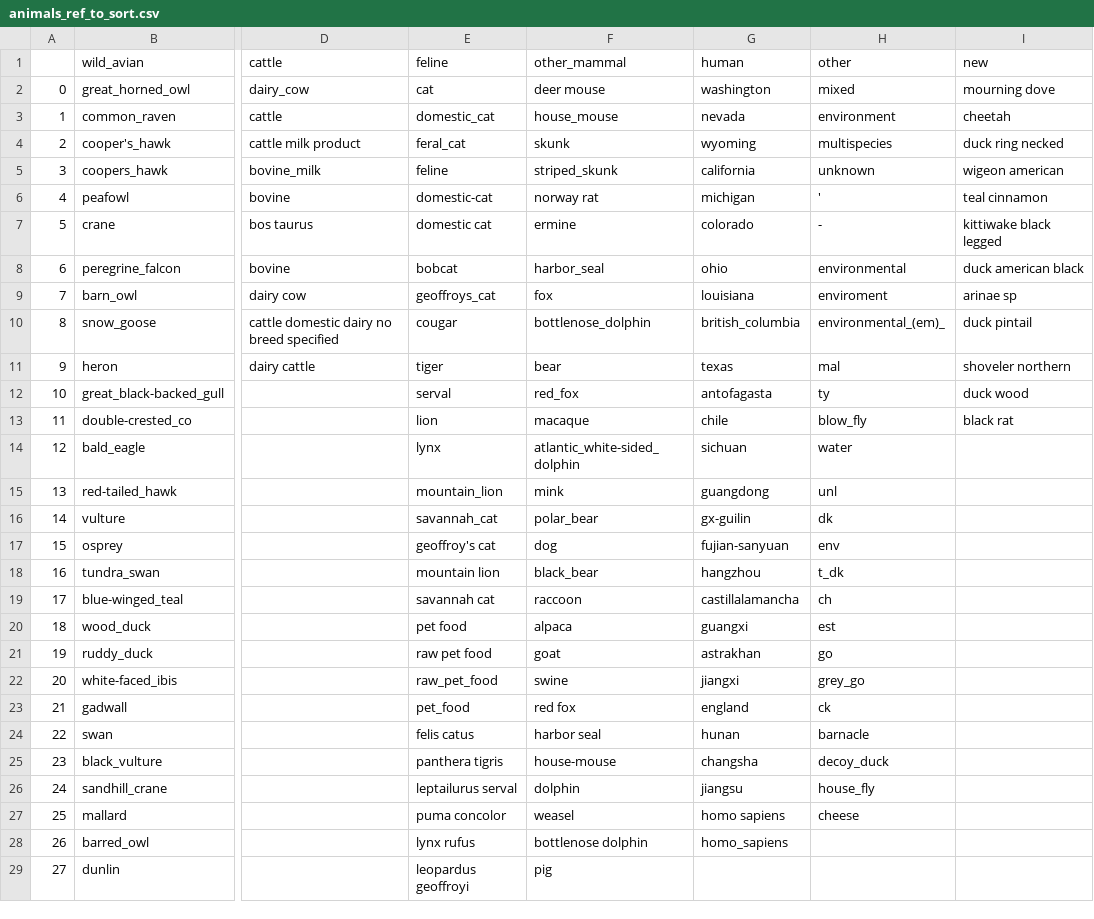
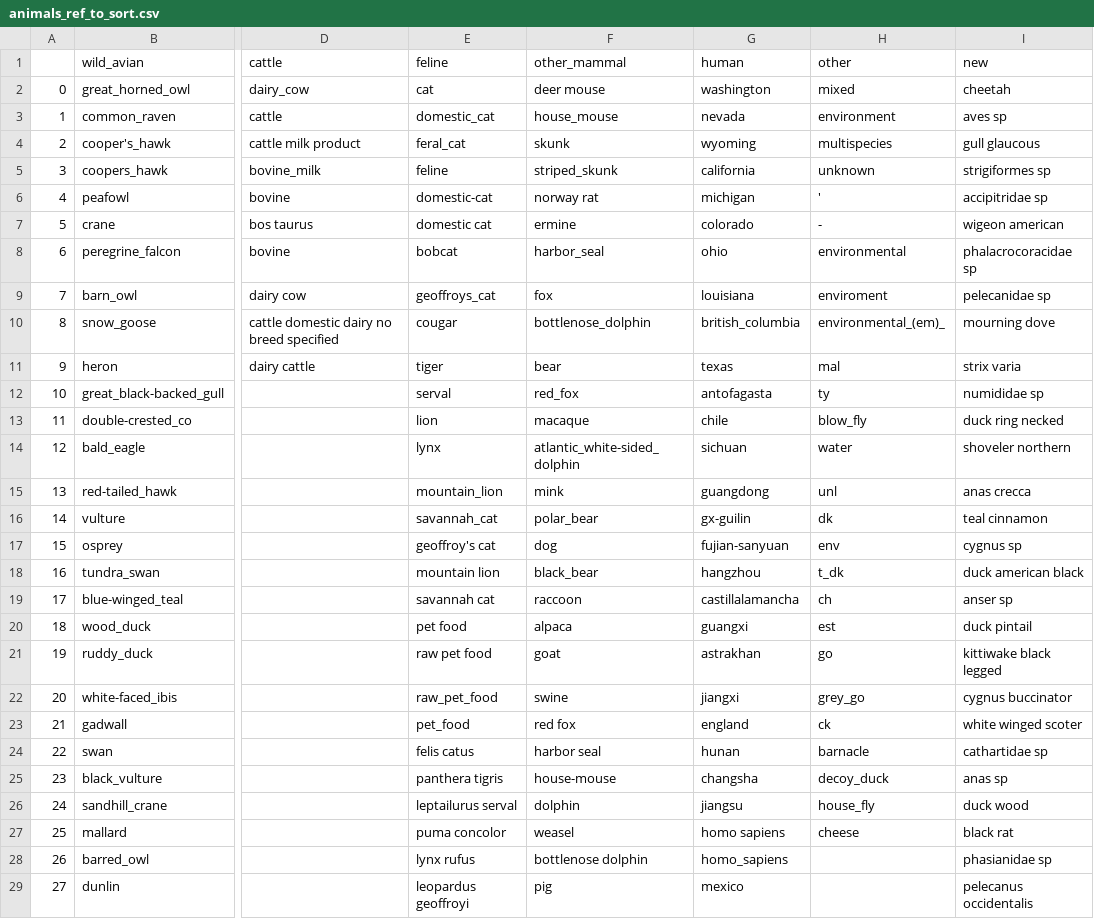
Before and after one commit to maksiaev/Avian_Flu, a CSV file: references/animals_ref_to_sort.csv, drawn as a sheet; only a part is shown, gaps mark what is left out; the diff covers the shown part only; the diff names each change by its address in the sheet, - before the commit and + after, or states it on an @@ line.

```diff
--- a/references/animals_ref_to_sort.csv
+++ b/references/animals_ref_to_sort.csv
-I2: mourning dove
+I2: cheetah
-I3: cheetah
+I3: aves sp
-I4: duck ring necked
+I4: gull glaucous
-I5: wigeon american
+I5: strigiformes sp
-I6: teal cinnamon
+I6: accipitridae sp
-I7: kittiwake black legged
+I7: wigeon american
-I8: duck american black
+I8: phalacrocoracidae sp
-I9: arinae sp
+I9: pelecanidae sp
-I10: duck pintail
+I10: mourning dove
-I11: shoveler northern
+I11: strix varia
-I12: duck wood
+I12: numididae sp
-I13: black rat
+I13: duck ring necked
-I14: (empty)
+I14: shoveler northern
-I15: (empty)
+I15: anas crecca
-I16: (empty)
+I16: teal cinnamon
-I17: (empty)
+I17: cygnus sp
-I18: (empty)
+I18: duck american black
-I19: (empty)
+I19: anser sp
-I20: (empty)
+I20: duck pintail
-I21: (empty)
+I21: kittiwake black legged
-I22: (empty)
+I22: cygnus buccinator
-I23: (empty)
+I23: white winged scoter
-I24: (empty)
+I24: cathartidae sp
-I25: (empty)
+I25: anas sp
-I26: (empty)
+I26: duck wood
-I27: (empty)
+I27: black rat
-I28: (empty)
+I28: phasianidae sp
-G29: (empty)
+G29: mexico
-I29: (empty)
+I29: pelecanus occidentalis
```
Also changed, not shown: 4 added rows and 6 edited cells elsewhere in this file, 3 other files.
